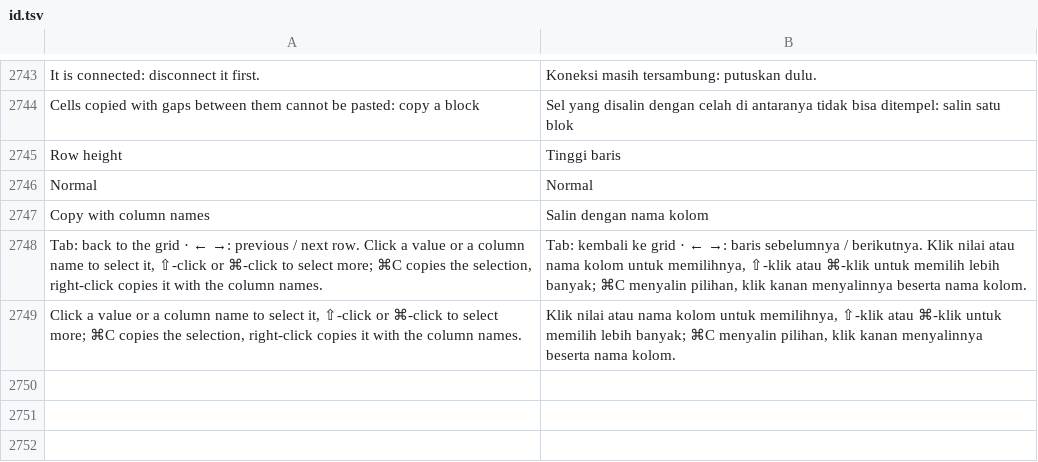
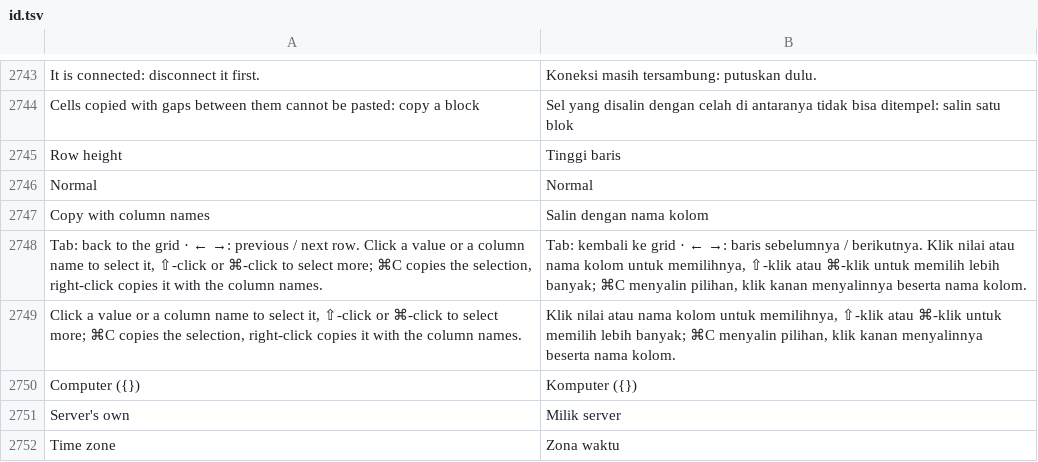
Before and after one commit to ilhamnadhif/dbiji, a TSV file: crates/dbiji-core/locales/id.tsv, drawn as a sheet; only a part is shown, gaps mark what is left out; the diff names each change by its address in the sheet, - before the commit and + after, or states it on an @@ line.

```diff
--- a/crates/dbiji-core/locales/id.tsv
+++ b/crates/dbiji-core/locales/id.tsv
+row 2750: Computer ({}) | Komputer ({})
+row 2751: Server's own | Milik server
+row 2752: Time zone | Zona waktu
```
Also changed, not shown: 23 other files.
